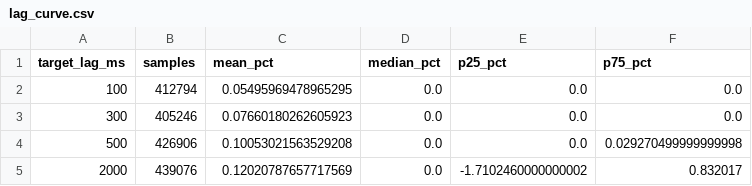
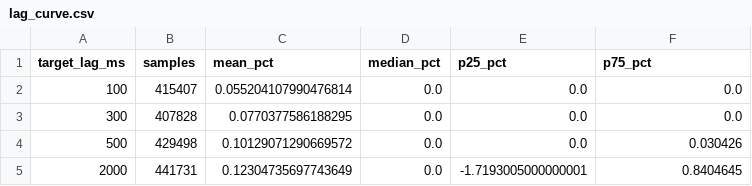
Before and after one commit to dturnover/solana-copy-trader, a CSV file: reports/lag_curve.csv, drawn as a sheet.

```diff
--- a/reports/lag_curve.csv
+++ b/reports/lag_curve.csv
@@ -1,5 +1,5 @@
 target_lag_ms,samples,mean_pct,median_pct,p25_pct,p75_pct
-100,412794,0.05495969478965295,0.0,0.0,0.0
-300,405246,0.07660180262605923,0.0,0.0,0.0
-500,426906,0.10053021563529208,0.0,0.0,0.029270499999999998
-2000,439076,0.12020787657717569,0.0,-1.7102460000000002,0.832017
+100,415407,0.055204107990476814,0.0,0.0,0.0
+300,407828,0.0770377586188295,0.0,0.0,0.0
+500,429498,0.10129071290669572,0.0,0.0,0.030426
+2000,441731,0.12304735697743649,0.0,-1.7193005000000001,0.8404645
```
